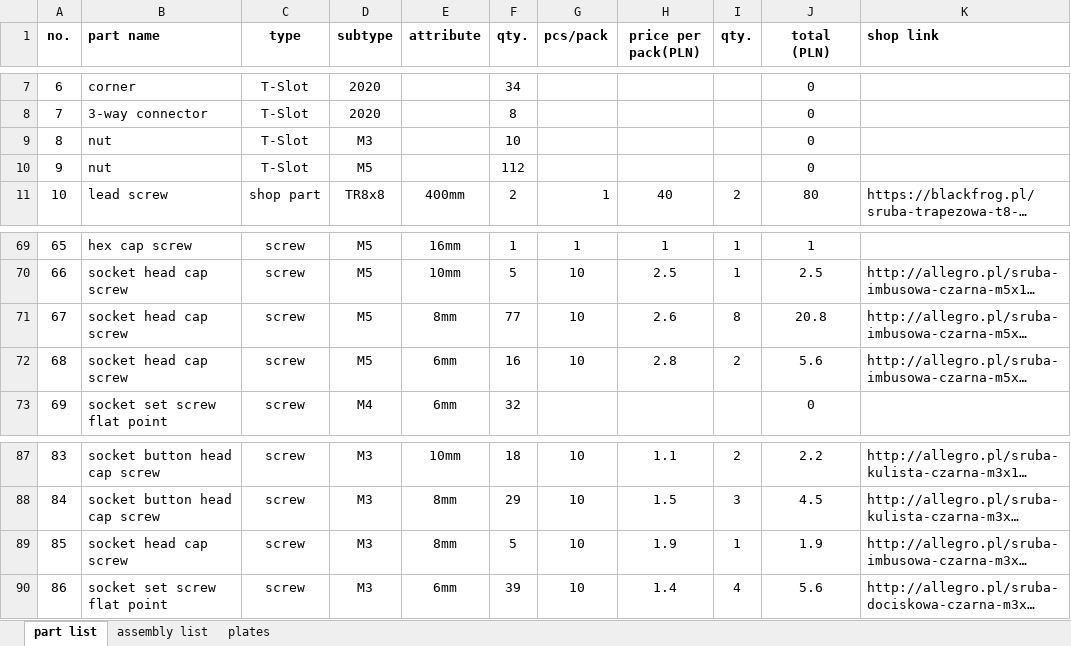
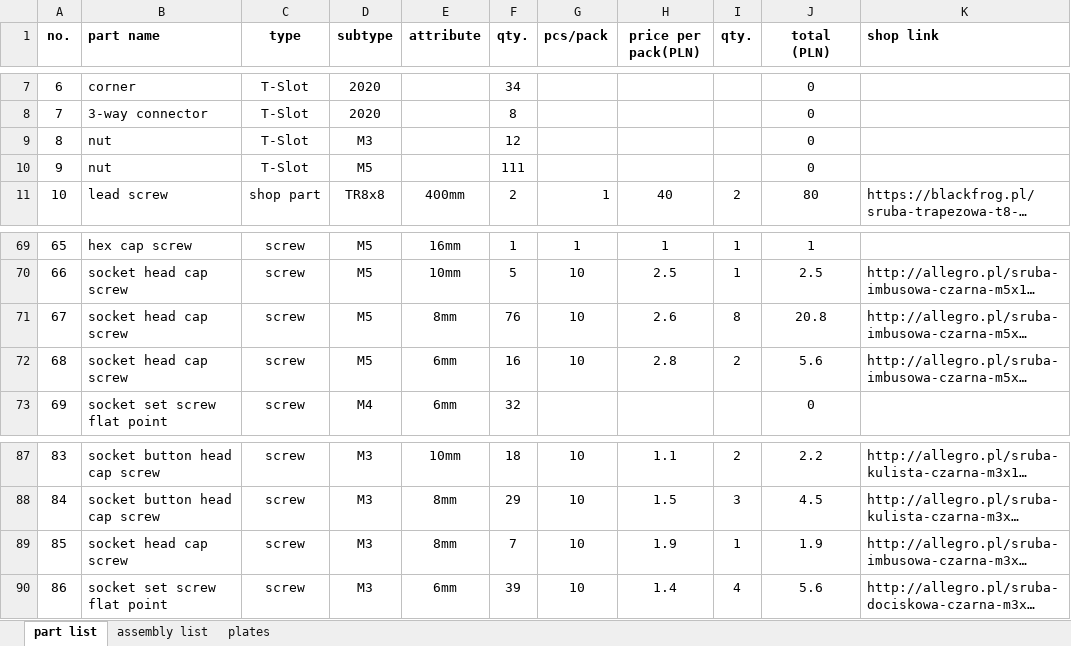
Before and after one commit to mwr666/protoDEV-coreXY, an Excel workbook: parts_list.xlsx, sheet part list, drawn as a sheet; only a part is shown, gaps mark what is left out; long unchanged cells end in …; values as stored, in another font and other column widths than the file's, no borders; the diff names each change by its address in the sheet, - before the commit and + after, or states it on an @@ line.

Commit message:
enclosure preview
- enclosure preview render
- updated ac_plug_mount_cover.STL
  for enclosure
- updated part list.xlsx
-added Core_v3_1kg_Spool_49mm.STL

```diff
--- a/parts_list.xlsx (sheet part list)
+++ b/parts_list.xlsx (sheet part list)
-F9 (qty.): 10
+F9 (qty.): 12
-F10 (qty.): 112
+F10 (qty.): 111
-F71 (qty.): 77
+F71 (qty.): 76
-F89 (qty.): 5
+F89 (qty.): 7
```
Also changed, not shown: sheet assembly list, 3 other files.
